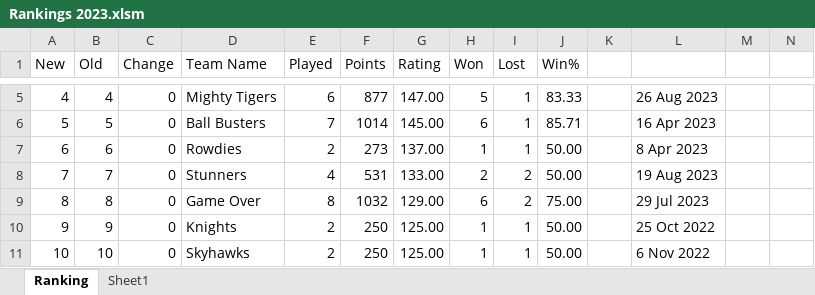
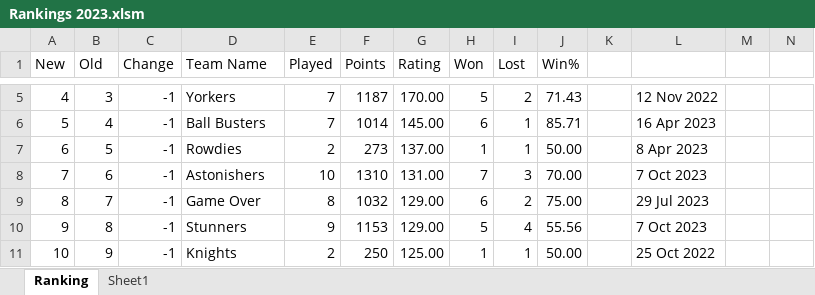
Before and after one commit to Sachienmittal/RRCC, an Excel workbook: Records/Rankings 2023.xlsm, sheet Ranking, drawn as a sheet; only a part is shown, gaps mark what is left out; values as stored, in another font and other column widths than the file's, no cell formats; conditional formats not drawn; the diff covers the shown part only; the diff names each change by its address in the sheet, - before the commit and + after, or states it on an @@ line.

```diff
--- a/Records/Rankings 2023.xlsm (sheet Ranking)
+++ b/Records/Rankings 2023.xlsm (sheet Ranking)
-B5 (Old): 4
+B5 (Old): 3
-C5:C11 (Change): 0
+C5:C11 (Change): -1
-D5 (Team Name): Mighty Tigers
+D5 (Team Name): Yorkers
-E5 (Played): 6
+E5 (Played): 7
-F5 (Points): 877
+F5 (Points): 1187
-G5 (Rating): 147.00
+G5 (Rating): 170.00
-I5 (Lost): 1
+I5 (Lost): 2
-J5 (Win%): 83.33
+J5 (Win%): 71.43
-L5: 26 Aug 2023
+L5: 12 Nov 2022
-B6 (Old): 5
+B6 (Old): 4
-B7 (Old): 6
+B7 (Old): 5
-B8 (Old): 7
+B8 (Old): 6
-D8 (Team Name): Stunners
+D8 (Team Name): Astonishers
-E8 (Played): 4
+E8 (Played): 10
-F8 (Points): 531
+F8 (Points): 1310
-G8 (Rating): 133.00
+G8 (Rating): 131.00
-H8 (Won): 2
+H8 (Won): 7
-I8 (Lost): 2
+I8 (Lost): 3
-J8 (Win%): 50.00
+J8 (Win%): 70.00
-L8: 19 Aug 2023
+L8: 7 Oct 2023
-B9 (Old): 8
+B9 (Old): 7
-B10 (Old): 9
+B10 (Old): 8
-D10 (Team Name): Knights
+D10 (Team Name): Stunners
-E10 (Played): 2
+E10 (Played): 9
-F10 (Points): 250
+F10 (Points): 1153
-G10 (Rating): 125.00
+G10 (Rating): 129.00
-H10 (Won): 1
+H10 (Won): 5
-I10 (Lost): 1
+I10 (Lost): 4
-J10 (Win%): 50.00
+J10 (Win%): 55.56
-L10: 25 Oct 2022
+L10: 7 Oct 2023
-B11 (Old): 10
+B11 (Old): 9
-D11 (Team Name): Skyhawks
+D11 (Team Name): Knights
-L11: 6 Nov 2022
+L11: 25 Oct 2022
```
Also changed, not shown: 3 added rows, 3 removed rows and 152 edited cells elsewhere in this sheet, cell formats, formulas that keep their value.
